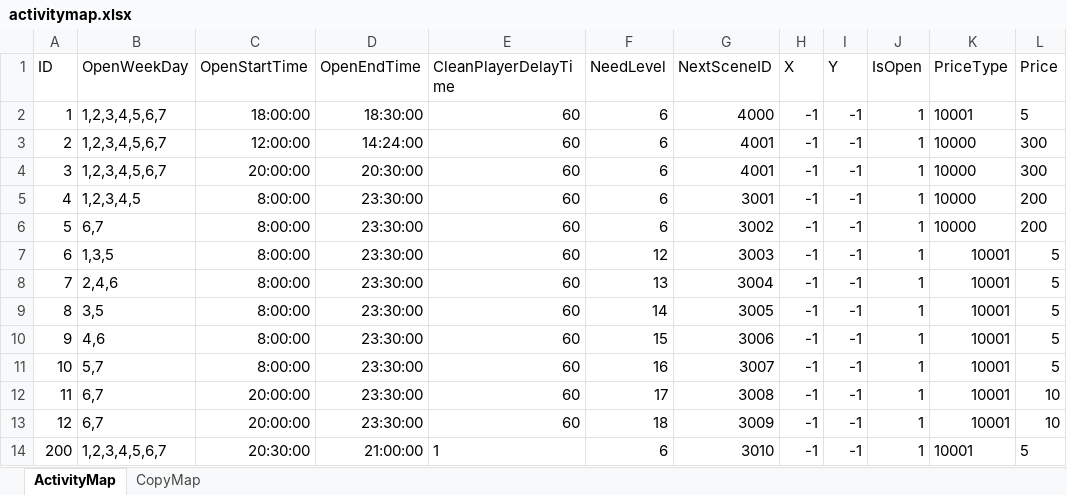
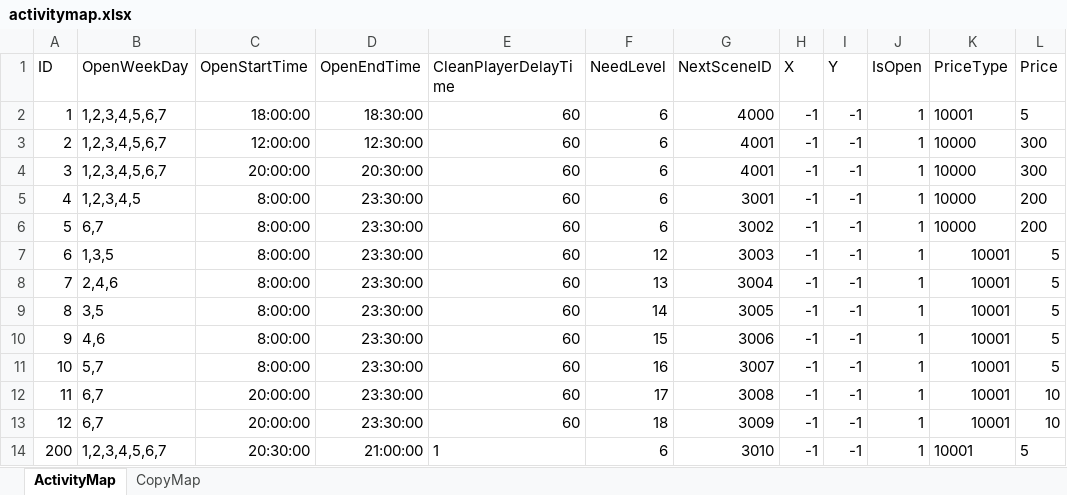
Before and after one commit to idtek/dotanet, an Excel workbook: bin/conf/activitymap.xlsx, sheet ActivityMap, drawn as a sheet; only a part is shown; values as stored, in another font and other column widths than the file's, no borders; the diff names each change by its address in the sheet, - before the commit and + after, or states it on an @@ line.

```diff
--- a/bin/conf/activitymap.xlsx (sheet ActivityMap)
+++ b/bin/conf/activitymap.xlsx (sheet ActivityMap)
-D3 (OpenEndTime): 14:24:00
+D3 (OpenEndTime): 12:30:00
```
Also changed, not shown: sheet CopyMap, bin/conf/scenes.xlsx, 10 other files.
